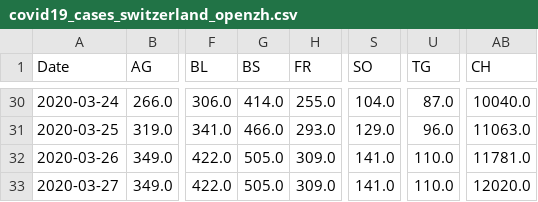
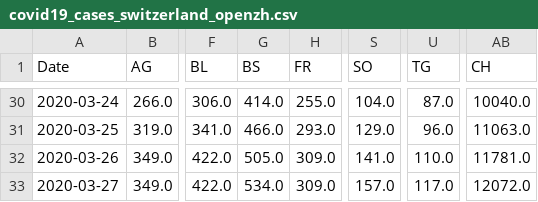
Before and after one commit to stat1x/covid19-cases-switzerland, a CSV file: covid19_cases_switzerland_openzh.csv, drawn as a sheet; only a part is shown, gaps mark what is left out; the diff names each change by its address in the sheet, - before the commit and + after, or states it on an @@ line.

```diff
--- a/covid19_cases_switzerland_openzh.csv
+++ b/covid19_cases_switzerland_openzh.csv
-G33 (BS): 505.0
+G33 (BS): 534.0
-S33 (SO): 141.0
+S33 (SO): 157.0
-U33 (TG): 110.0
+U33 (TG): 117.0
-AB33 (CH): 12020.0
+AB33 (CH): 12072.0
```
Also changed, not shown: covid19_fatalities_switzerland_openzh.csv.
